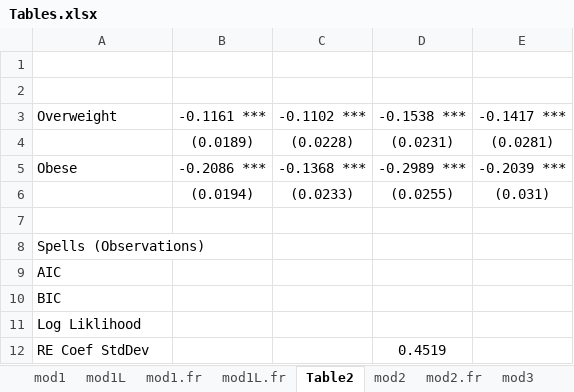
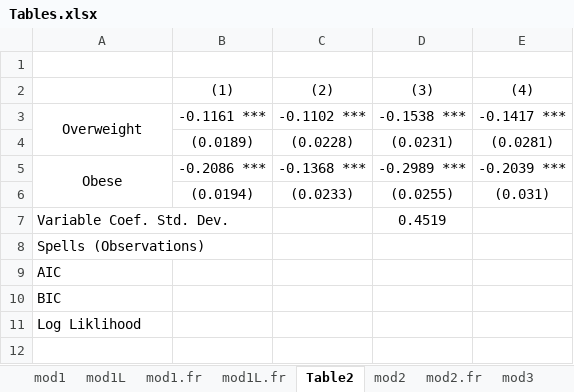
Before and after one commit to jrgroves/Obesity_Redo, an Excel workbook: Analysis/Paper/Tables.xlsx, sheet Table2, drawn as a sheet; values as stored, in another font and other column widths than the file's, no borders; removed rows and columns are numbered as before the commit, all else as after; the diff names each change by its address in the sheet, - before the commit and + after, or states it on an @@ line.

Commit message:
Update Tables

```diff
--- a/Analysis/Paper/Tables.xlsx (sheet Table2)
+++ b/Analysis/Paper/Tables.xlsx (sheet Table2)
-row 2: (empty)
+row 2:  | (1) | (2) | (3) | (4)
-A3 alignment: left
+A3 alignment: center
+A3:A4 merged
-A5 alignment: left
+A5 alignment: center
+A5:A6 merged
-row 7: (empty)
+row 7: Variable Coef. Std. Dev. |  |  | 0.4519
-row 12: RE Coef StdDev |  |  | 0.4519
```
Also changed, not shown: sheet Table 4, sheet Table3.
